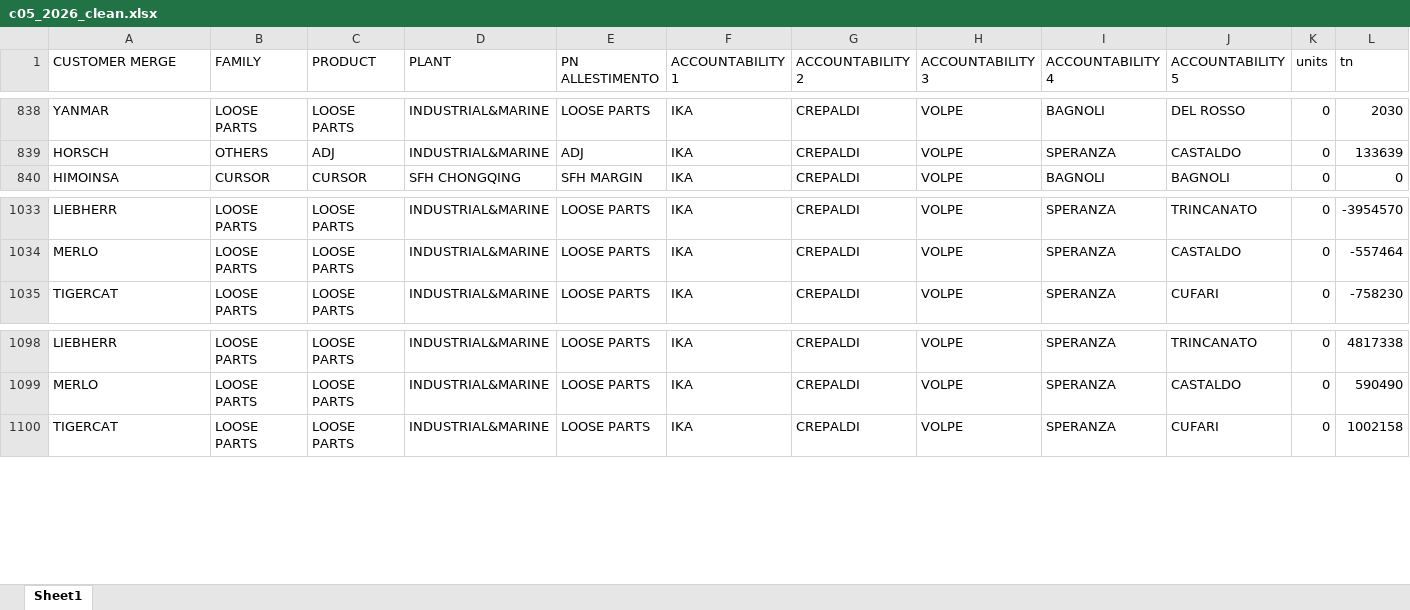
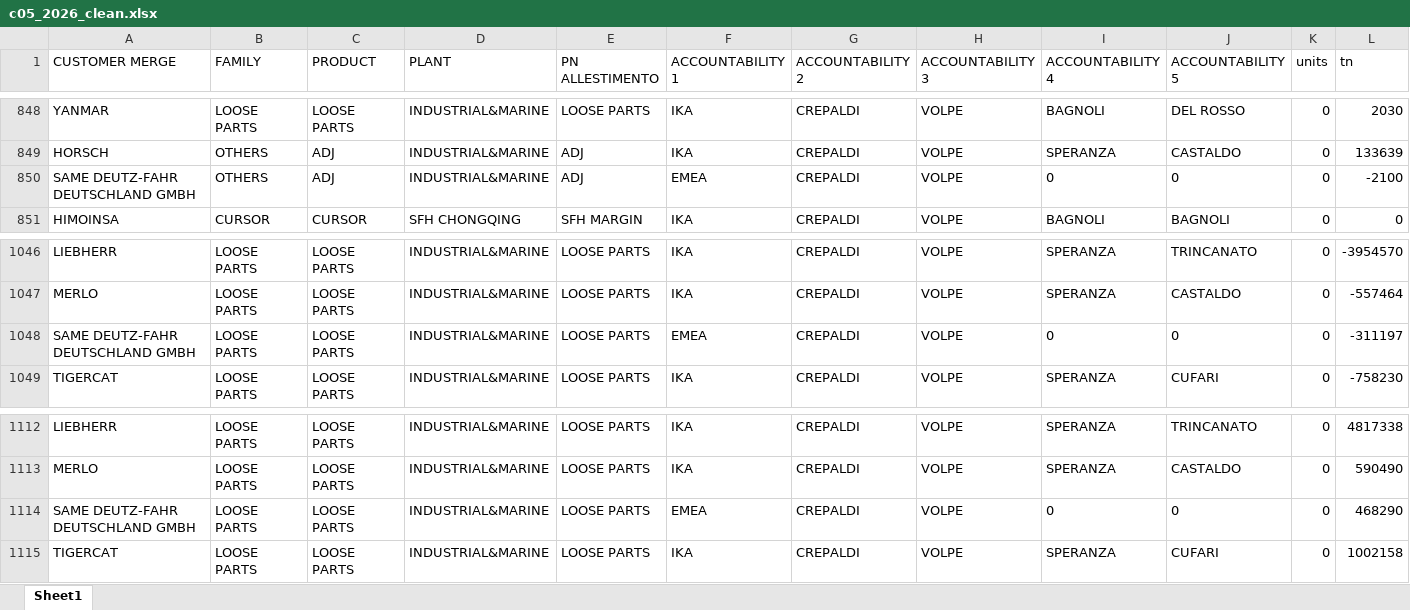
Before and after one commit to aycangelenIvecogroup/volpe-analysis, an Excel workbook: data/clean excel files/c05_2026_clean.xlsx, sheet Sheet1, drawn as a sheet; only a part is shown, gaps mark what is left out; values as stored, in another font and other column widths than the file's, no borders; rows hold the shown columns only; the diff covers the shown part only; the diff names each change by its address in the sheet, - before the commit and + after, or states it on an @@ line.

Commit message:
same updated

```diff
--- a/data/clean excel files/c05_2026_clean.xlsx (sheet Sheet1)
+++ b/data/clean excel files/c05_2026_clean.xlsx (sheet Sheet1)
+row 850: SAME DEUTZ-FAHR DEUTSCHLAND GMBH | OTHERS | ADJ | INDUSTRIAL&MARINE | ADJ | EMEA | CREPALDI | VOLPE | 0 | 0 | 0 | -2100
+row 1048: SAME DEUTZ-FAHR DEUTSCHLAND GMBH | LOOSE PARTS | LOOSE PARTS | INDUSTRIAL&MARINE | LOOSE PARTS | EMEA | CREPALDI | VOLPE | 0 | 0 | 0 | -311197
+row 1114: SAME DEUTZ-FAHR DEUTSCHLAND GMBH | LOOSE PARTS | LOOSE PARTS | INDUSTRIAL&MARINE | LOOSE PARTS | EMEA | CREPALDI | VOLPE | 0 | 0 | 0 | 468290
```
Also changed, not shown: 12 added rows elsewhere in this sheet.
